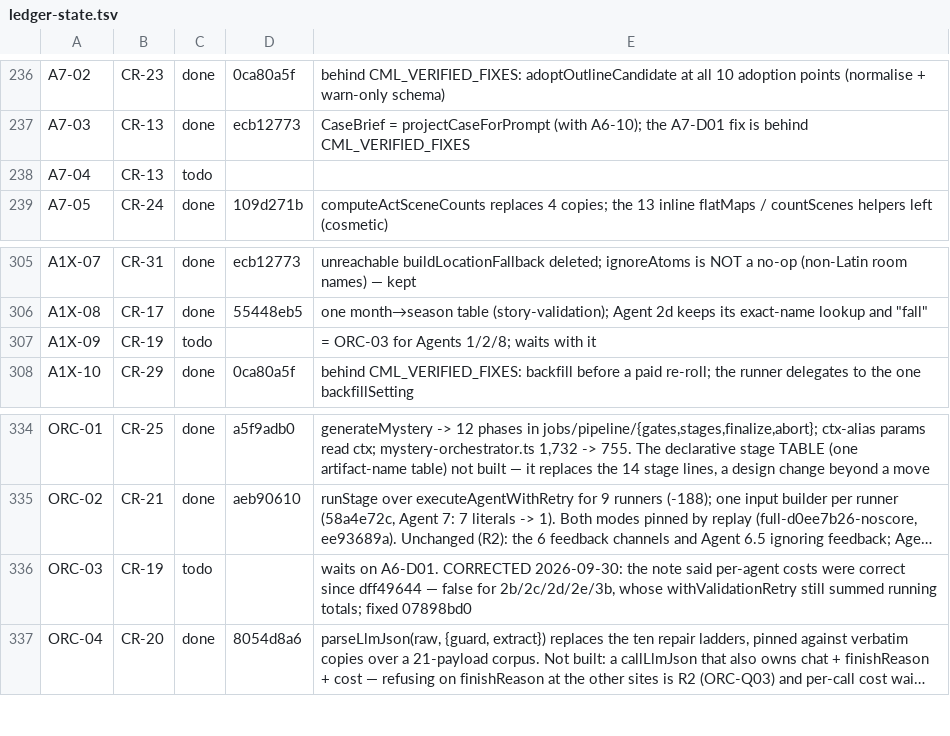
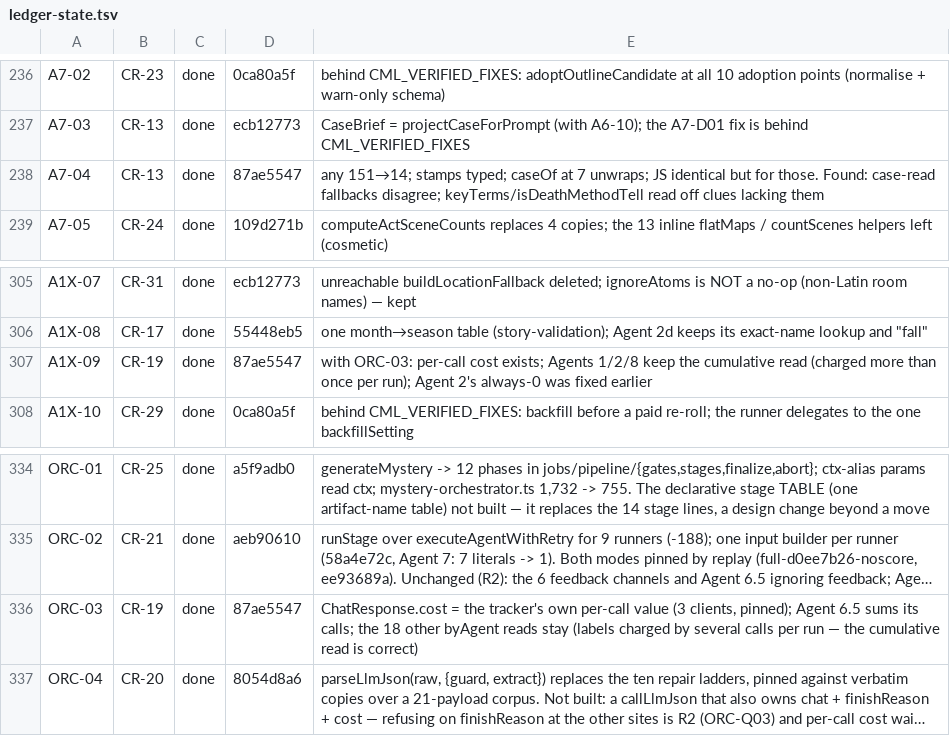
Before and after one commit to andylelli/cml_01, a TSV file: documentation/code-review/tools/ledger-state.tsv, drawn as a sheet; only a part is shown, gaps mark what is left out; long unchanged cells end in …; the diff names each change by its address in the sheet, - before the commit and + after, or states it on an @@ line.

```diff
--- a/documentation/code-review/tools/ledger-state.tsv
+++ b/documentation/code-review/tools/ledger-state.tsv
-C238: todo
+C238: done
-D238: (empty)
+D238: 87ae5547
-E238: (empty)
+E238: any 151→14; stamps typed; caseOf at 7 unwraps; JS identical but for those. Found: case-read fallbacks disagree; keyTerms/isDeathMethodTell read off clues lacking them
-C307: todo
+C307: done
-D307: (empty)
+D307: 87ae5547
-E307: = ORC-03 for Agents 1/2/8; waits with it
+E307: with ORC-03: per-call cost exists; Agents 1/2/8 keep the cumulative read (charged more than once per run); Agent 2's always-0 was fixed earlier
-C336: todo
+C336: done
-D336: (empty)
+D336: 87ae5547
-E336: waits on A6-D01. CORRECTED 2026-09-30: the note said per-agent costs were correct since dff49644 — false for 2b/2c/2d/2e/3b, whose withValidationRetry still summed running totals; fixed 07898bd0
+E336: ChatResponse.cost = the tracker's own per-call value (3 clients, pinned); Agent 6.5 sums its calls; the 18 other byAgent reads stay (labels charged by several calls per run — the cumulative read is correct)
```
Also changed, not shown: 3 other files.
